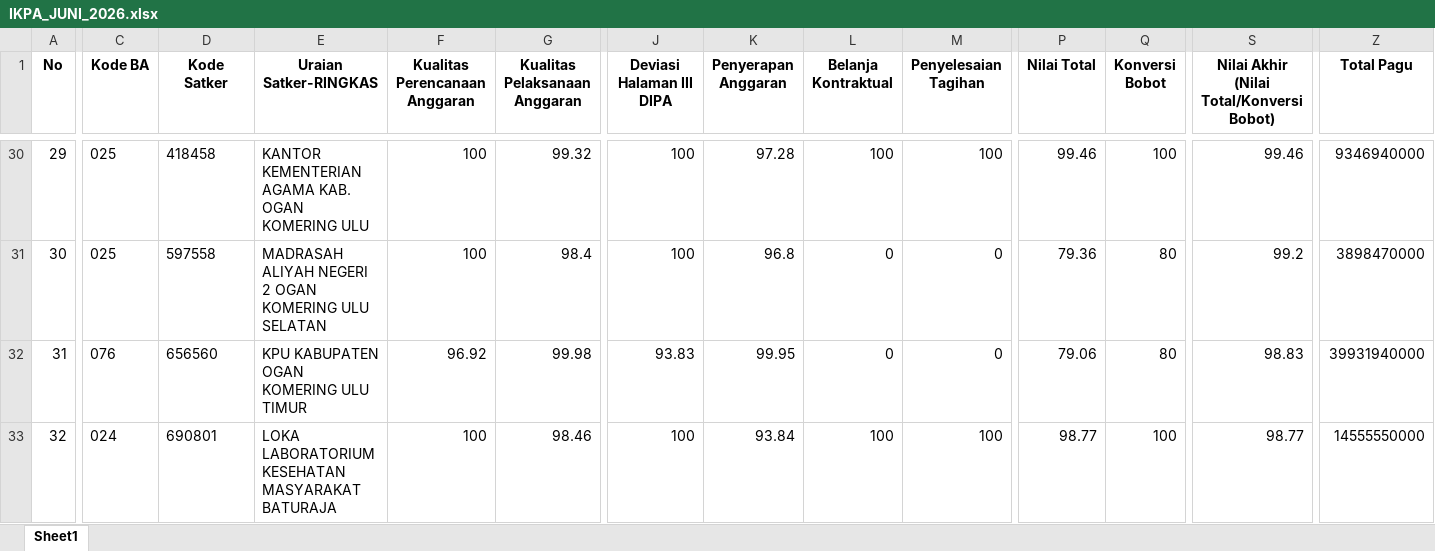
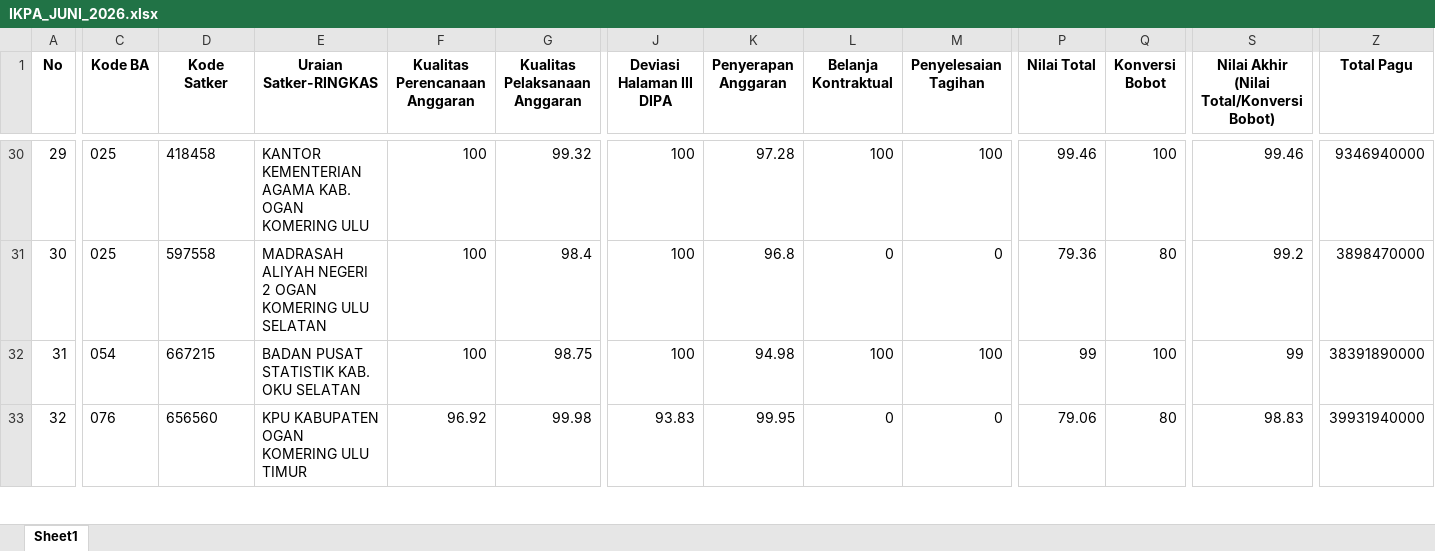
Before and after one commit to ameernoor/kinerjakeuangansatkerbta, an Excel workbook: data/IKPA_JUNI_2026.xlsx, sheet Sheet1, drawn as a sheet; only a part is shown, gaps mark what is left out; values as stored, in another font and other column widths than the file's, no borders; the diff covers the shown part only; the diff names each change by its address in the sheet, - before the commit and + after, or states it on an @@ line.

Commit message:
Update IKPA_JUNI_2026.xlsx

```diff
--- a/data/IKPA_JUNI_2026.xlsx (sheet Sheet1)
+++ b/data/IKPA_JUNI_2026.xlsx (sheet Sheet1)
-C32 (Kode BA): 076
+C32 (Kode BA): 054
-D32 (Kode Satker): 656560
+D32 (Kode Satker): 667215
-E32 (Uraian Satker-RINGKAS): KPU KABUPATEN OGAN KOMERING ULU TIMUR
+E32 (Uraian Satker-RINGKAS): BADAN PUSAT STATISTIK KAB. OKU SELATAN
-F32 (Kualitas Perencanaan Anggaran): 96.92
+F32 (Kualitas Perencanaan Anggaran): 100
-G32 (Kualitas Pelaksanaan Anggaran): 99.98
+G32 (Kualitas Pelaksanaan Anggaran): 98.75
-J32 (Deviasi Halaman III DIPA): 93.83
+J32 (Deviasi Halaman III DIPA): 100
-K32 (Penyerapan Anggaran): 99.95
+K32 (Penyerapan Anggaran): 94.98
-L32 (Belanja Kontraktual): 0
+L32 (Belanja Kontraktual): 100
-M32 (Penyelesaian Tagihan): 0
+M32 (Penyelesaian Tagihan): 100
-P32 (Nilai Total): 79.06
+P32 (Nilai Total): 99
-Q32 (Konversi Bobot): 80
+Q32 (Konversi Bobot): 100
-S32: 98.83
+S32: 99
-Z32 (Total Pagu): 39931940000
+Z32 (Total Pagu): 38391890000
-C33 (Kode BA): 024
+C33 (Kode BA): 076
-D33 (Kode Satker): 690801
+D33 (Kode Satker): 656560
-E33 (Uraian Satker-RINGKAS): LOKA LABORATORIUM KESEHATAN MASYARAKAT BATURAJA
+E33 (Uraian Satker-RINGKAS): KPU KABUPATEN OGAN KOMERING ULU TIMUR
-F33 (Kualitas Perencanaan Anggaran): 100
+F33 (Kualitas Perencanaan Anggaran): 96.92
-G33 (Kualitas Pelaksanaan Anggaran): 98.46
+G33 (Kualitas Pelaksanaan Anggaran): 99.98
-J33 (Deviasi Halaman III DIPA): 100
+J33 (Deviasi Halaman III DIPA): 93.83
-K33 (Penyerapan Anggaran): 93.84
+K33 (Penyerapan Anggaran): 99.95
-L33 (Belanja Kontraktual): 100
+L33 (Belanja Kontraktual): 0
-M33 (Penyelesaian Tagihan): 100
+M33 (Penyelesaian Tagihan): 0
-P33 (Nilai Total): 98.77
+P33 (Nilai Total): 79.06
-Q33 (Konversi Bobot): 100
+Q33 (Konversi Bobot): 80
-S33: 98.77
+S33: 98.83
-Z33 (Total Pagu): 14555550000
+Z33 (Total Pagu): 39931940000
```
Also changed, not shown: 397 edited cells elsewhere in this sheet.
